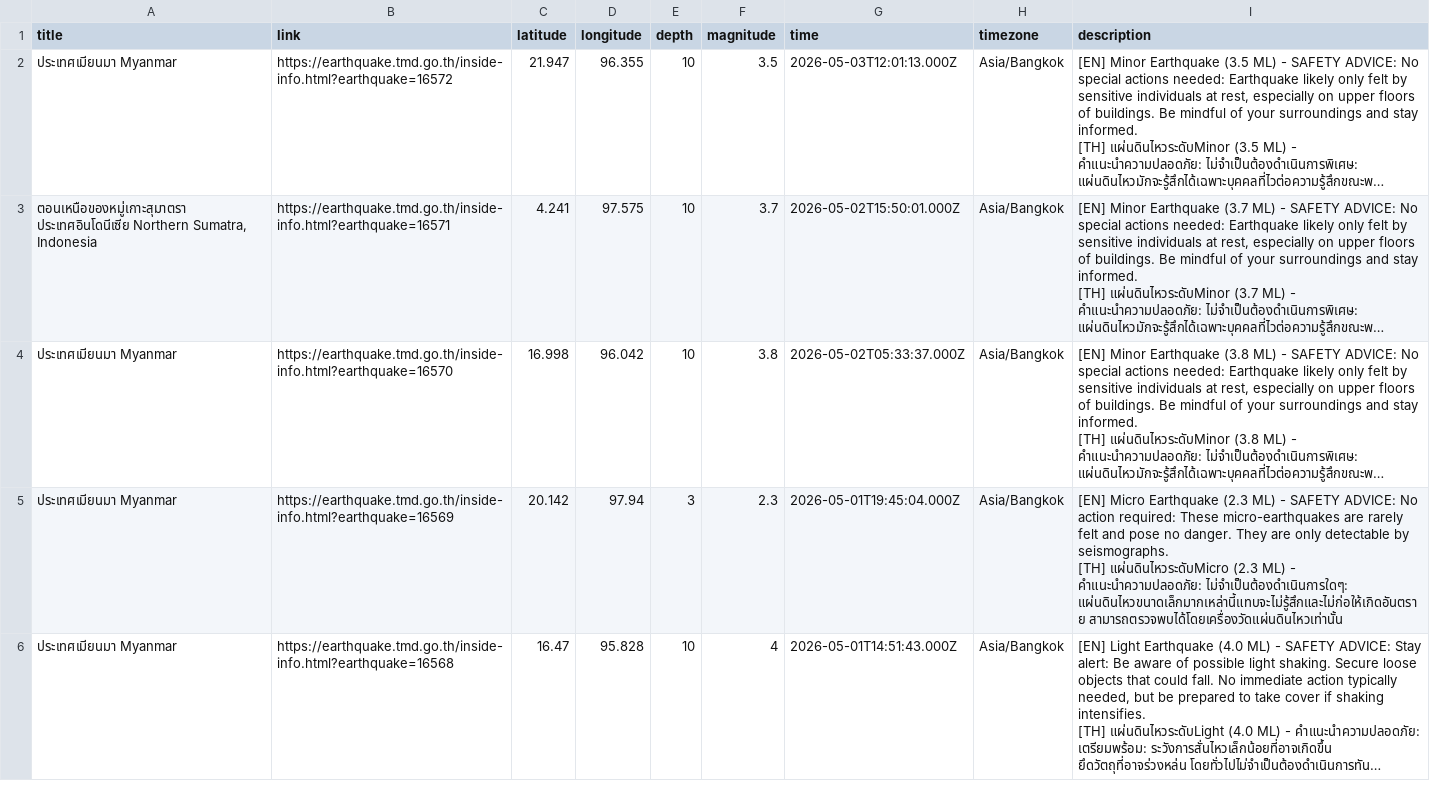
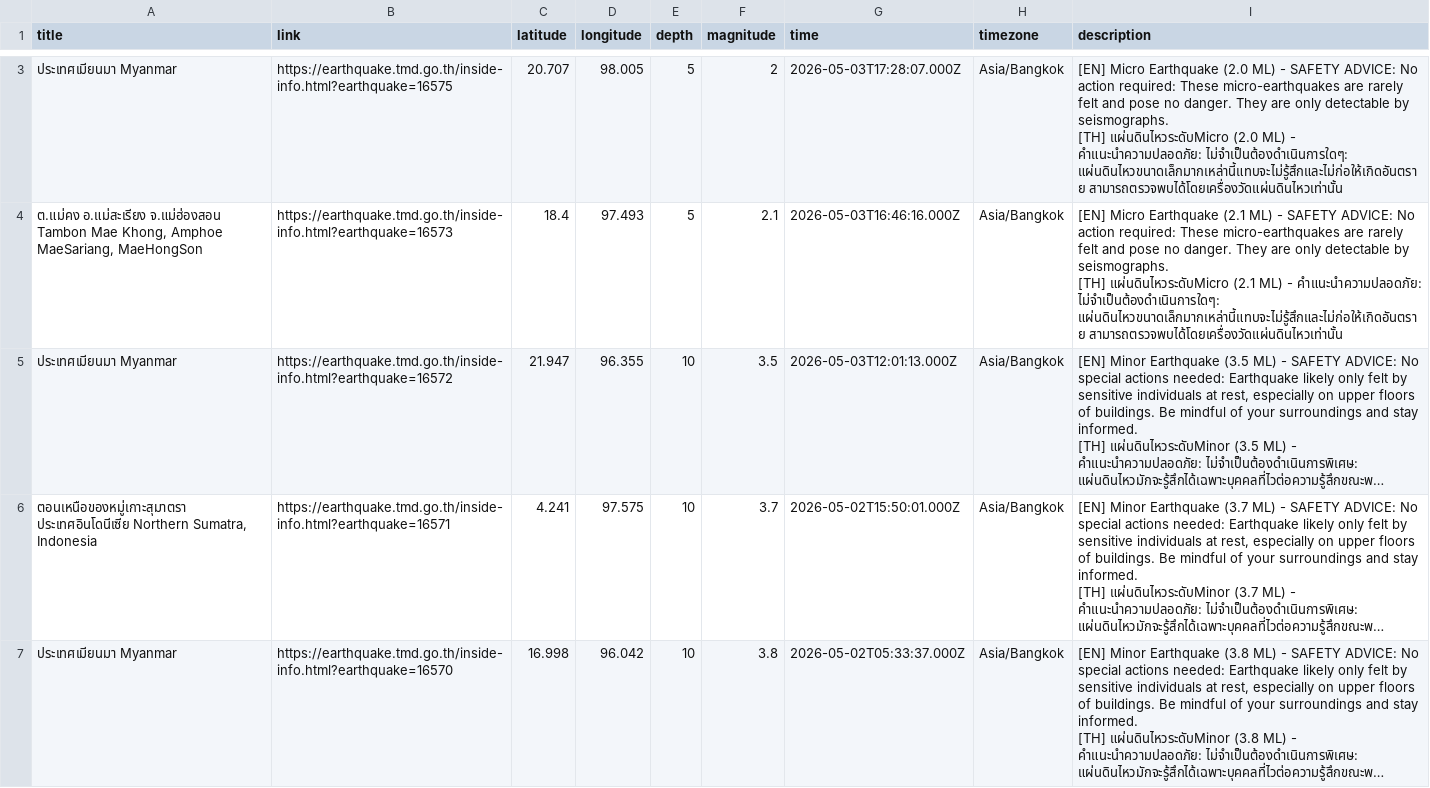
Before and after one commit to Pittawat2542/thailand-earthquake-visualizer, a CSV file: data/earthquakes.csv, drawn as a sheet; only a part is shown, gaps mark what is left out; the shorter side is filled out with more unchanged rows; long unchanged cells end in …; ↵ is a line break in a cell; the diff covers the shown part only; the diff names each change by its address in the sheet, - before the commit and + after, or states it on an @@ line.

```diff
--- a/data/earthquakes.csv
+++ b/data/earthquakes.csv
+row 3: ประเทศเมียนมา Myanmar | https://earthquake.tmd.go.th/inside-info.html?earthquake=16575 | 20.707 | 98.005 | 5 | 2 | 2026-05-03T17:28:07.000Z | Asia/Bangkok | [EN] Micro Earthquake (2.0 ML) - SAFETY ADVICE: No action required: These micro-earthquakes are rarely felt and pose no danger. They are only detectable by seismographs. ↵ [TH] แผ่นดินไหวระดับMicro (2.0 ML) - คำแนะนำความปลอดภัย: ไม่จำเป็นต้องดำเนินการใดๆ: แผ่นดินไหวขนาดเล็กมากเหล่านี้แทบจะไม่รู้สึกและไม่ก่อให้เกิดอันตราย สามารถตรวจพบได้โดยเครื่องวัดแผ่นดินไหวเท่านั้น
+row 4: ต.แม่คง อ.แม่สะเรียง จ.แม่ฮ่องสอน Tambon Mae Khong, Amphoe MaeSariang, MaeHongSon | https://earthquake.tmd.go.th/inside-info.html?earthquake=16573 | 18.4 | 97.493 | 5 | 2.1 | 2026-05-03T16:46:16.000Z | Asia/Bangkok | [EN] Micro Earthquake (2.1 ML) - SAFETY ADVICE: No action required: These micro-earthquakes are rarely felt and pose no danger. They are only detectable by seismographs. ↵ [TH] แผ่นดินไหวระดับMicro (2.1 ML) - คำแนะนำความปลอดภัย: ไม่จำเป็นต้องดำเนินการใดๆ: แผ่นดินไหวขนาดเล็กมากเหล่านี้แทบจะไม่รู้สึกและไม่ก่อให้เกิดอันตราย สามารถตรวจพบได้โดยเครื่องวัดแผ่นดินไหวเท่านั้น
```
Also changed, not shown: 1 added row and 3 removed rows elsewhere in this file, 2 other files.
